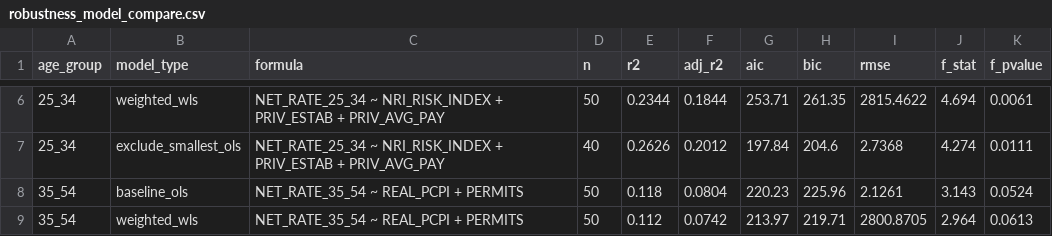
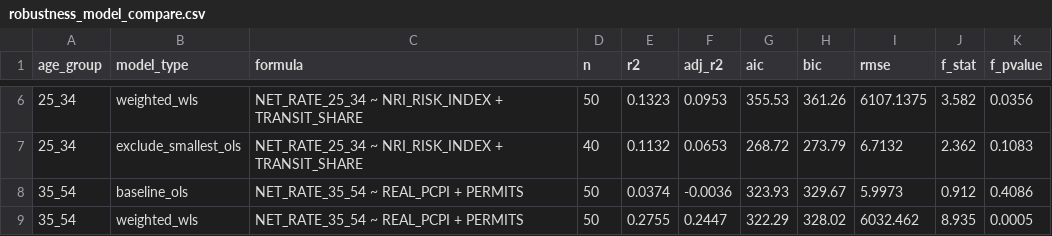
Before and after one commit to utahiroy/capstone, a CSV file: outputs/tables/robustness_model_compare.csv, drawn as a sheet; only a part is shown, gaps mark what is left out; the diff covers the shown part only.

```diff
--- a/outputs/tables/robustness_model_compare.csv
+++ b/outputs/tables/robustness_model_compare.csv
@@ -6,4 +6,4 @@ age_group,model_type,formula,n,r2,adj_r2,aic,bic,rmse,f_stat,f_pvalue
-25_34,weighted_wls,NET_RATE_25_34 ~ NRI_RISK_INDEX + PRIV_ESTAB + PRIV_AVG_PAY,50,0.2344,0.1844,253.71,261.35,2815.4622,4.694,0.0061
-25_34,exclude_smallest_ols,NET_RATE_25_34 ~ NRI_RISK_INDEX + PRIV_ESTAB + PRIV_AVG_PAY,40,0.2626,0.2012,197.84,204.6,2.7368,4.274,0.0111
-35_54,baseline_ols,NET_RATE_35_54 ~ REAL_PCPI + PERMITS,50,0.118,0.0804,220.23,225.96,2.1261,3.143,0.0524
-35_54,weighted_wls,NET_RATE_35_54 ~ REAL_PCPI + PERMITS,50,0.112,0.0742,213.97,219.71,2800.8705,2.964,0.0613
+25_34,weighted_wls,NET_RATE_25_34 ~ NRI_RISK_INDEX + TRANSIT_SHARE,50,0.1323,0.0953,355.53,361.26,6107.1375,3.582,0.0356
+25_34,exclude_smallest_ols,NET_RATE_25_34 ~ NRI_RISK_INDEX + TRANSIT_SHARE,40,0.1132,0.0653,268.72,273.79,6.7132,2.362,0.1083
+35_54,baseline_ols,NET_RATE_35_54 ~ REAL_PCPI + PERMITS,50,0.0374,-0.0036,323.93,329.67,5.9973,0.912,0.4086
+35_54,weighted_wls,NET_RATE_35_54 ~ REAL_PCPI + PERMITS,50,0.2755,0.2447,322.29,328.02,6032.462,8.935,0.0005
```
Also changed, not shown: 87 edited cells elsewhere in this file, outputs/tables/robustness_coeff_compare.csv, outputs/tables/size_diag_state_age_long.csv, 15 other files.
